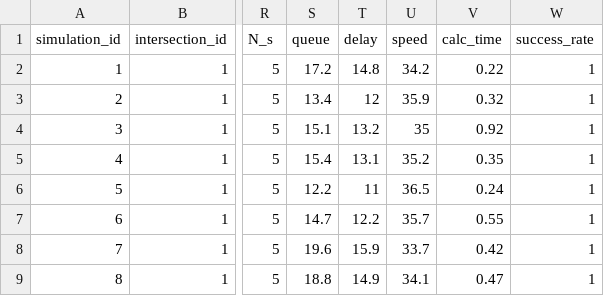
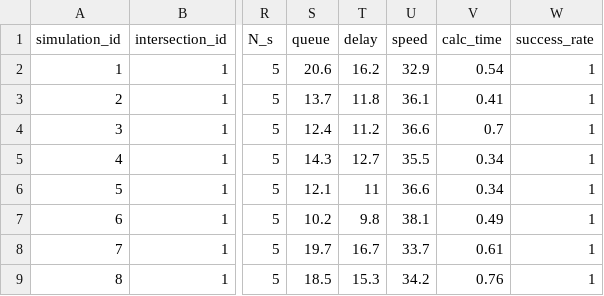
Before and after one commit to Kaz-0105/simulator_17phase, a CSV file: results/1-1_network/balanced.csv, drawn as a sheet; only a part is shown, gaps mark what is left out; the diff covers the shown part only; the diff names each change by its address in the sheet, - before the commit and + after, or states it on an @@ line.

```diff
--- a/results/1-1_network/balanced.csv
+++ b/results/1-1_network/balanced.csv
-S2 (queue): 17.2
+S2 (queue): 20.6
-T2 (delay): 14.8
+T2 (delay): 16.2
-U2 (speed): 34.2
+U2 (speed): 32.9
-V2 (calc_time): 0.22
+V2 (calc_time): 0.54
-S3 (queue): 13.4
+S3 (queue): 13.7
-T3 (delay): 12
+T3 (delay): 11.8
-U3 (speed): 35.9
+U3 (speed): 36.1
-V3 (calc_time): 0.32
+V3 (calc_time): 0.41
-S4 (queue): 15.1
+S4 (queue): 12.4
-T4 (delay): 13.2
+T4 (delay): 11.2
-U4 (speed): 35
+U4 (speed): 36.6
-V4 (calc_time): 0.92
+V4 (calc_time): 0.7
-S5 (queue): 15.4
+S5 (queue): 14.3
-T5 (delay): 13.1
+T5 (delay): 12.7
-U5 (speed): 35.2
+U5 (speed): 35.5
-V5 (calc_time): 0.35
+V5 (calc_time): 0.34
-S6 (queue): 12.2
+S6 (queue): 12.1
-U6 (speed): 36.5
+U6 (speed): 36.6
-V6 (calc_time): 0.24
+V6 (calc_time): 0.34
-S7 (queue): 14.7
+S7 (queue): 10.2
-T7 (delay): 12.2
+T7 (delay): 9.8
-U7 (speed): 35.7
+U7 (speed): 38.1
-V7 (calc_time): 0.55
+V7 (calc_time): 0.49
-S8 (queue): 19.6
+S8 (queue): 19.7
-T8 (delay): 15.9
+T8 (delay): 16.7
-V8 (calc_time): 0.42
+V8 (calc_time): 0.61
-S9 (queue): 18.8
+S9 (queue): 18.5
-T9 (delay): 14.9
+T9 (delay): 15.3
-U9 (speed): 34.1
+U9 (speed): 34.2
-V9 (calc_time): 0.47
+V9 (calc_time): 0.76
```
Also changed, not shown: 48 edited cells elsewhere in this file, results/1-1_network/main_sub.csv, results/1-1_network/main_sub3.csv, 13 other files.
